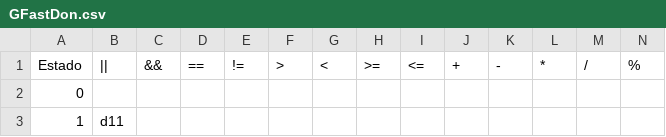
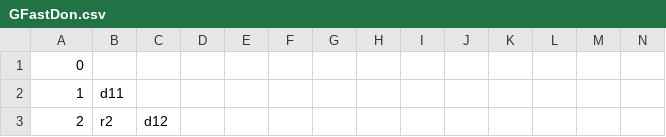
Before and after one commit to ProgrammerJunior1994/TareasBaldores, a CSV file: ExpresionesFastDon/build/classes/AnalizadorLexico/GFastDon.csv, drawn as a sheet; only a part is shown; the shorter side is filled out with more unchanged rows; rows hold the shown columns only; the diff names each change by its address in the sheet, - before the commit and + after, or states it on an @@ line.

```diff
--- a/ExpresionesFastDon/build/classes/AnalizadorLexico/GFastDon.csv
+++ b/ExpresionesFastDon/build/classes/AnalizadorLexico/GFastDon.csv
-row 1: Estado | || | && | == | != | > | < | >= | <= | + | - | * | / | %
```
Also changed, not shown: ExpresionesFastDon/src/AnalizadorLexico/GFastDon.csv, 2 other files.
